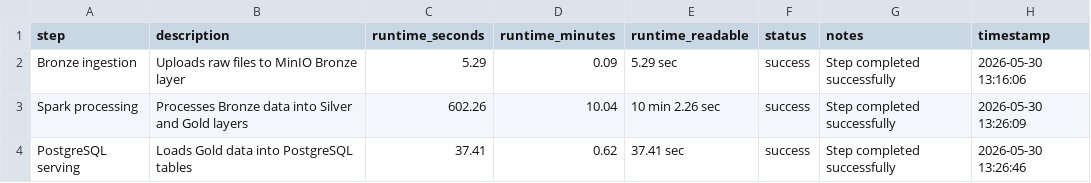
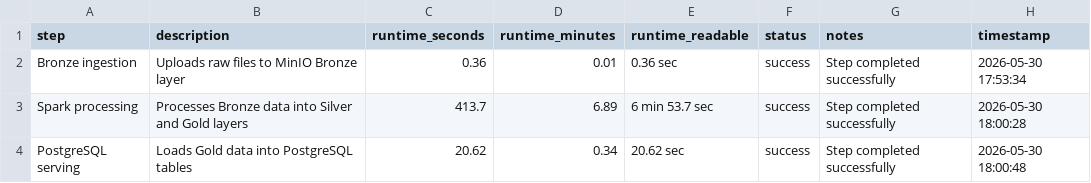
Before and after one commit to AlessiaRonchetti/Rental-Stress-Observatory, a CSV file: runtime_results.csv, drawn as a sheet.

Commit message:
runtime test

```diff
--- a/runtime_results.csv
+++ b/runtime_results.csv
@@ -1,4 +1,4 @@
 step,description,runtime_seconds,runtime_minutes,runtime_readable,status,notes,timestamp
-Bronze ingestion,Uploads raw files to MinIO Bronze layer,5.29,0.09,5.29 sec,success,Step completed successfully,2026-05-30 13:16:06
-Spark processing,Processes Bronze data into Silver and Gold layers,602.26,10.04,10 min 2.26 sec,success,Step completed successfully,2026-05-30 13:26:09
-PostgreSQL serving,Loads Gold data into PostgreSQL tables,37.41,0.62,37.41 sec,success,Step completed successfully,2026-05-30 13:26:46
+Bronze ingestion,Uploads raw files to MinIO Bronze layer,0.36,0.01,0.36 sec,success,Step completed successfully,2026-05-30 17:53:34
+Spark processing,Processes Bronze data into Silver and Gold layers,413.7,6.89,6 min 53.7 sec,success,Step completed successfully,2026-05-30 18:00:28
+PostgreSQL serving,Loads Gold data into PostgreSQL tables,20.62,0.34,20.62 sec,success,Step completed successfully,2026-05-30 18:00:48
```
